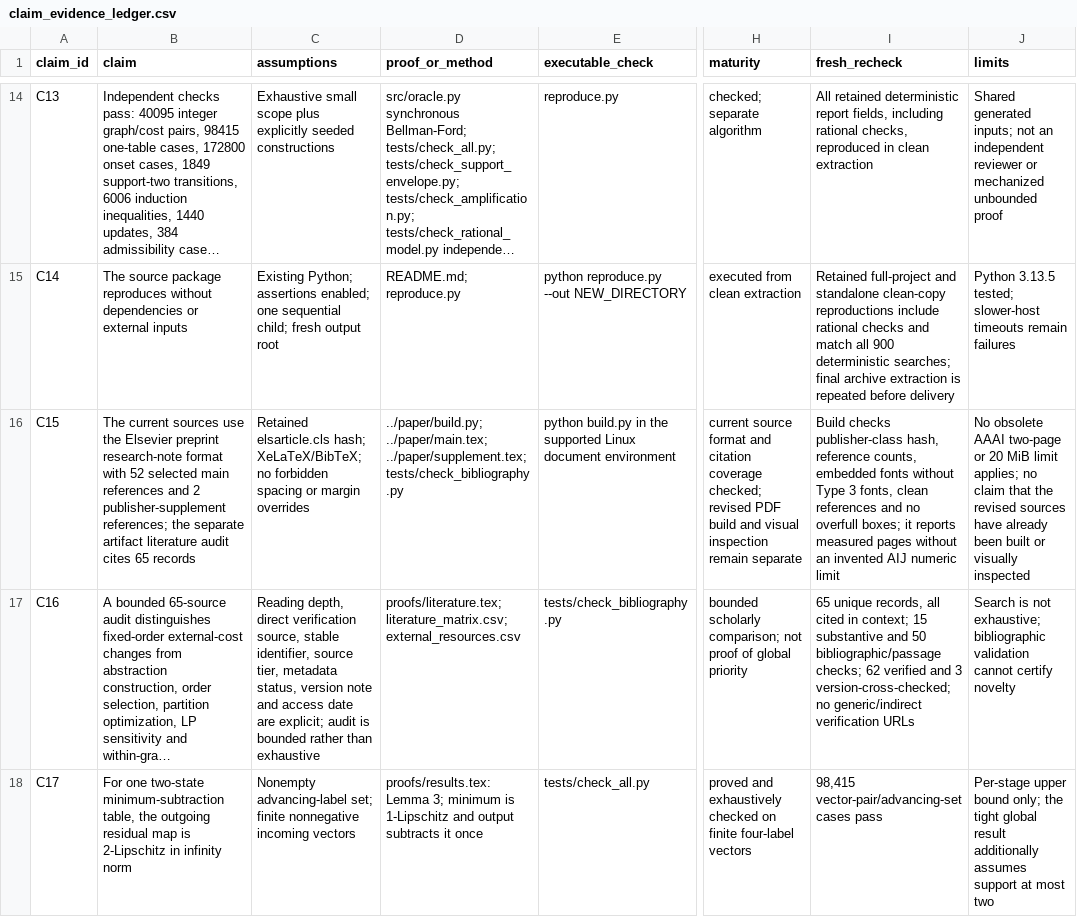
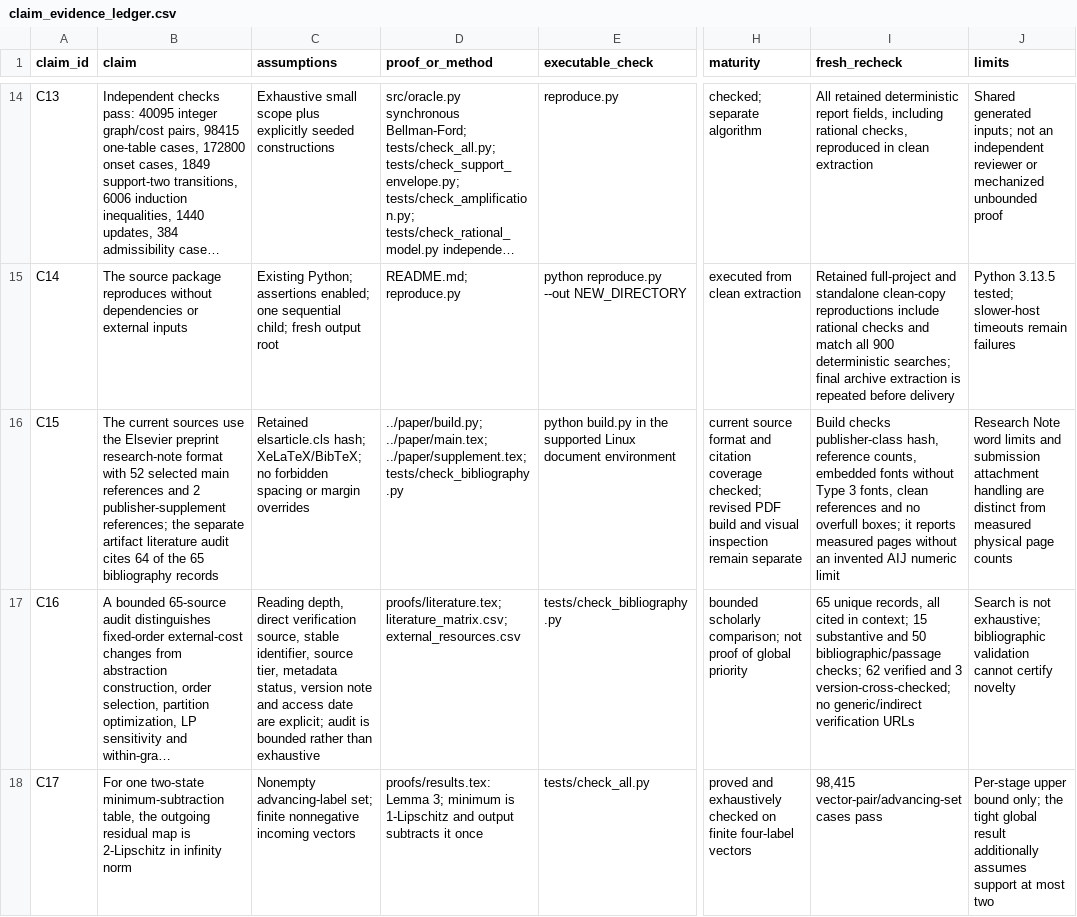
Before and after one commit to Haoyi-Zhang/FibonacciCost, a CSV file: claim_evidence_ledger.csv, drawn as a sheet; only a part is shown, gaps mark what is left out; long unchanged cells end in …; the diff names each change by its address in the sheet, - before the commit and + after, or states it on an @@ line.

```diff
--- a/claim_evidence_ledger.csv
+++ b/claim_evidence_ledger.csv
-B16 (claim): …audit cites 65 records
+B16 (claim): …audit cites 64 of the 65 bibliography records
-J16 (limits): No obsolete AAAI two-page or 20 MiB limit applies; no claim that the revised sources have already been built or visually inspected
+J16 (limits): Research Note word limits and submission attachment handling are distinct from measured physical page counts
```
Also changed, not shown: external_resources.csv, 2 other files.
